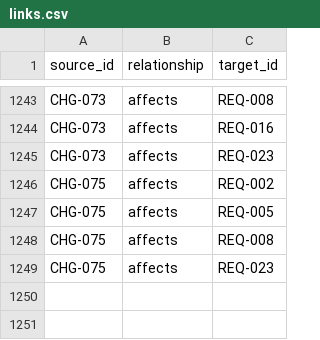
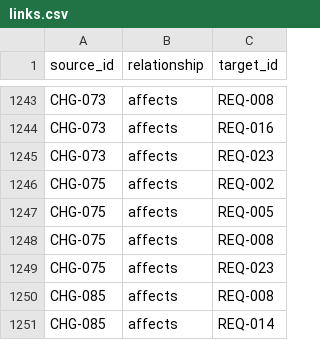
Before and after one commit to Romanof123/JNOX, a CSV file: trace/links.csv, drawn as a sheet; only a part is shown, gaps mark what is left out; the diff names each change by its address in the sheet, - before the commit and + after, or states it on an @@ line.

```diff
--- a/trace/links.csv
+++ b/trace/links.csv
+row 1250: CHG-085 | affects | REQ-008
+row 1251: CHG-085 | affects | REQ-014
```
Also changed, not shown: 2 other files.
